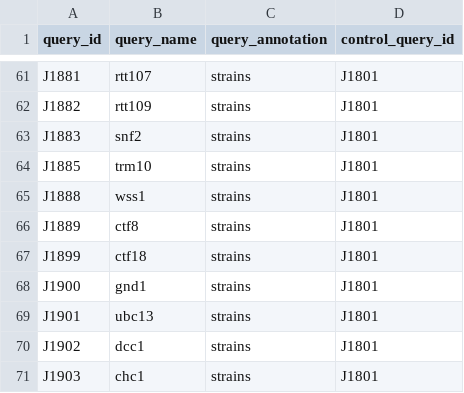
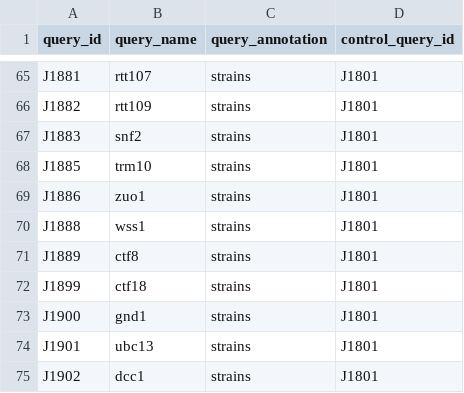
Before and after one commit to gaelfortin/rothfreezer, a CSV file: inst/db/queries/queries.csv, drawn as a sheet; only a part is shown, gaps mark what is left out; the shorter side is filled out with more unchanged rows; the diff covers the shown part only; the diff names each change by its address in the sheet, - before the commit and + after, or states it on an @@ line.

```diff
--- a/inst/db/queries/queries.csv
+++ b/inst/db/queries/queries.csv
+row 69: J1886 | zuo1 | strains | J1801
```
Also changed, not shown: 9 added rows elsewhere in this file, inst/db/plasmids/pWJ.csv, inst/db/strains/J.csv, 2 other files.
